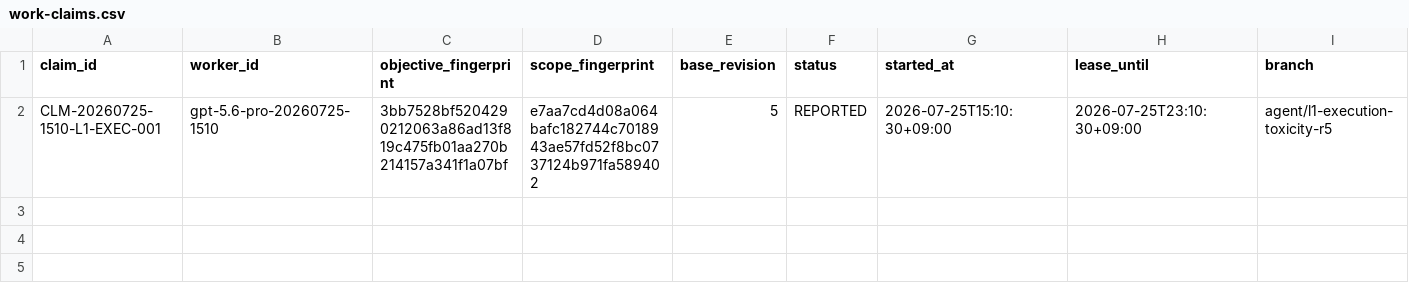
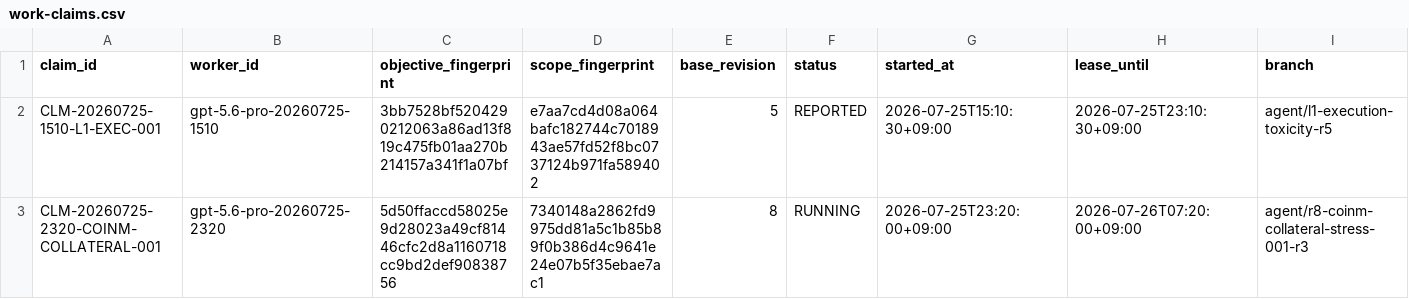
Before and after one commit to umtong/SMC_ICT_2_LIVE, a CSV file: control/work-claims.csv, drawn as a sheet; only a part is shown; rows hold the shown columns only; the diff names each change by its address in the sheet, - before the commit and + after, or states it on an @@ line.

Commit message:
Rebase COIN-M collateral-stress claim onto current main

```diff
--- a/control/work-claims.csv
+++ b/control/work-claims.csv
+row 3: CLM-20260725-2320-COINM-COLLATERAL-001 | gpt-5.6-pro-20260725-2320 | 5d50ffaccd58025e9d28023a49cf81446cfc2d8a1160718cc9bd2def90838756 | 7340148a2862fd9975dd81a5c1b85b89f0b386d4c9641e24e07b5f35ebae7ac1 | 8 | RUNNING | 2026-07-25T23:20:00+09:00 | 2026-07-26T07:20:00+09:00 | agent/r8-coinm-collateral-stress-001-r3
```
